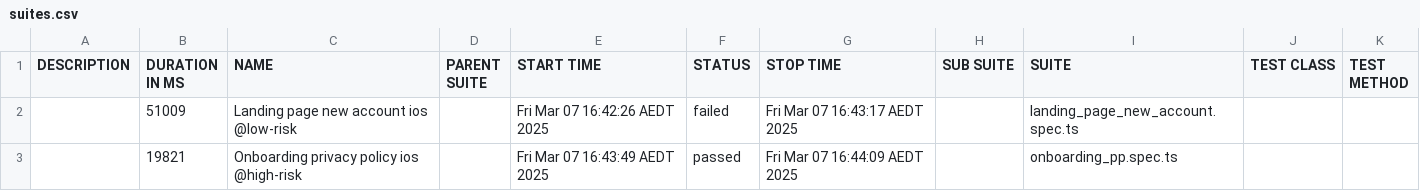
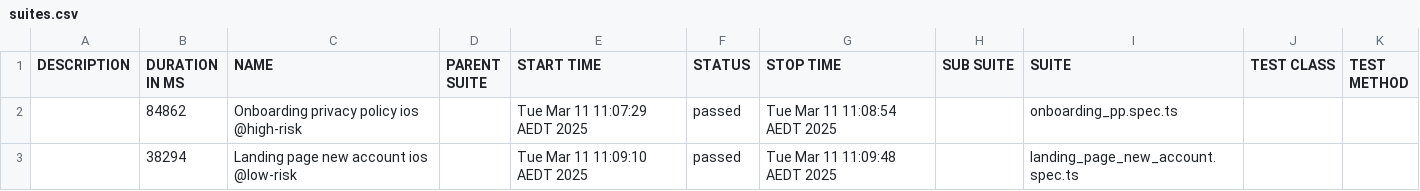
Before and after one commit to Miki-Session/session-appium, a CSV file: data/suites.csv, drawn as a sheet.

```diff
--- a/data/suites.csv
+++ b/data/suites.csv
@@ -1,3 +1,3 @@
 "DESCRIPTION","DURATION IN MS","NAME","PARENT SUITE","START TIME","STATUS","STOP TIME","SUB SUITE","SUITE","TEST CLASS","TEST METHOD"
-"","51009","Landing page new account ios @low-risk","","Fri Mar 07 16:42:26 AEDT 2025","failed","Fri Mar 07 16:43:17 AEDT 2025","","landing_page_new_account.spec.ts","",""
-"","19821","Onboarding privacy policy ios @high-risk","","Fri Mar 07 16:43:49 AEDT 2025","passed","Fri Mar 07 16:44:09 AEDT 2025","","onboarding_pp.spec.ts","",""
+"","84862","Onboarding privacy policy ios @high-risk","","Tue Mar 11 11:07:29 AEDT 2025","passed","Tue Mar 11 11:08:54 AEDT 2025","","onboarding_pp.spec.ts","",""
+"","38294","Landing page new account ios @low-risk","","Tue Mar 11 11:09:10 AEDT 2025","passed","Tue Mar 11 11:09:48 AEDT 2025","","landing_page_new_account.spec.ts","",""
```
Also changed, not shown: 33 other files.
